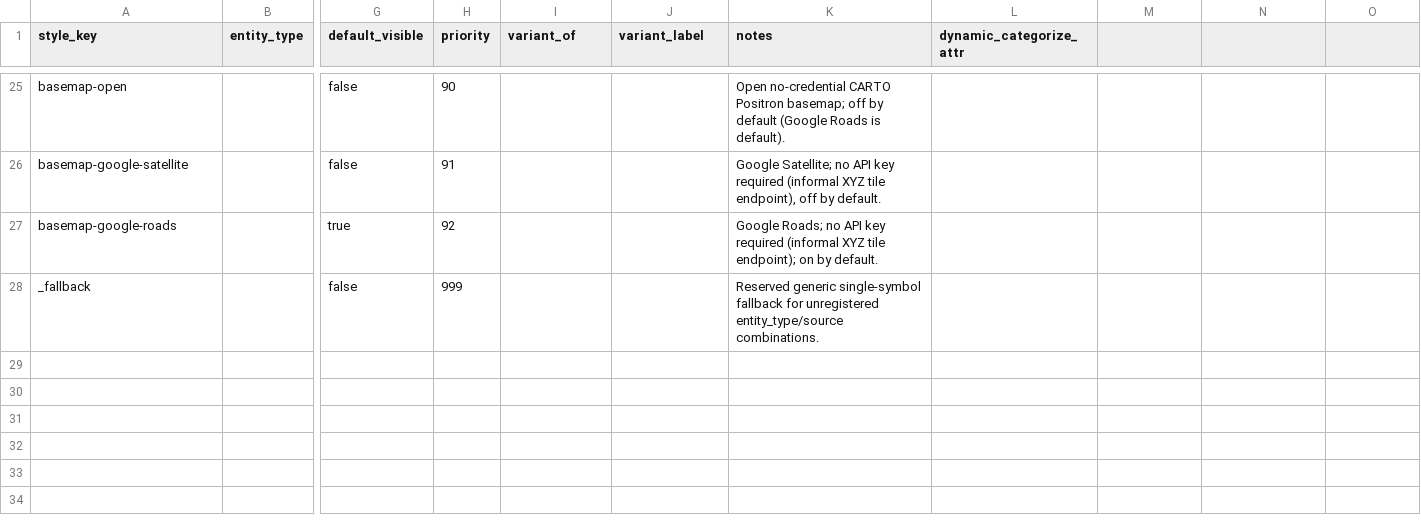
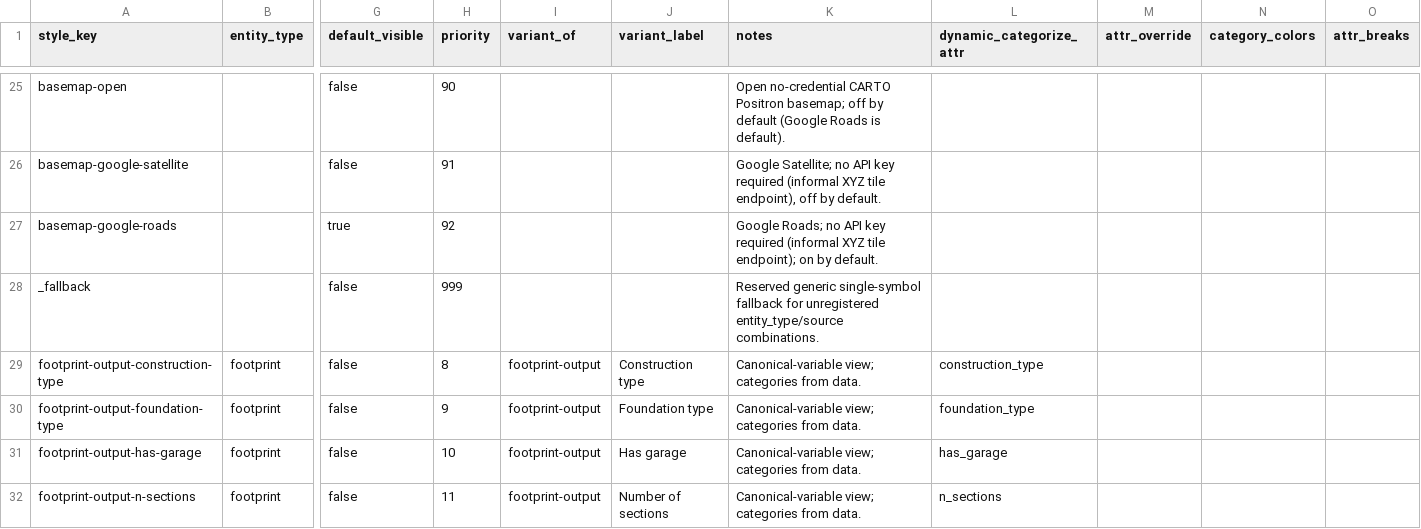
Before and after one commit to chrnolte/openplaces, a CSV file: src/openplaces/viz/qgis_map/qgis_map_style_registry.csv, drawn as a sheet; only a part is shown, gaps mark what is left out; rows hold the shown columns only; the diff covers the shown part only; the diff names each change by its address in the sheet, - before the commit and + after, or states it on an @@ line.

Commit message:
Delivery-map refinements from the CHEER review sessions
Point/Polygon geometry groups with one-column subset joins; ordered CVD-safe ramps and price_blue graduated views; count-sorted labeled legends with per-category color overrides; admin outline+label sidecar layers; region-centered extents; attr_breaks for count columns.

```diff
--- a/src/openplaces/viz/qgis_map/qgis_map_style_registry.csv
+++ b/src/openplaces/viz/qgis_map/qgis_map_style_registry.csv
-M1: (empty)
+M1: attr_override
-N1: (empty)
+N1: category_colors
-O1: (empty)
+O1: attr_breaks
+row 29: footprint-output-construction-type | footprint | false | 8 | footprint-output | Construction type | Canonical-variable view; categories from data. | construction_type
+row 30: footprint-output-foundation-type | footprint | false | 9 | footprint-output | Foundation type | Canonical-variable view; categories from data. | foundation_type
+row 31: footprint-output-has-garage | footprint | false | 10 | footprint-output | Has garage | Canonical-variable view; categories from data. | has_garage
+row 32: footprint-output-n-sections | footprint | false | 11 | footprint-output | Number of sections | Canonical-variable view; categories from data. | n_sections
```
Also changed, not shown: 4 added rows and 3 edited cells elsewhere in this file, 4 other files.
